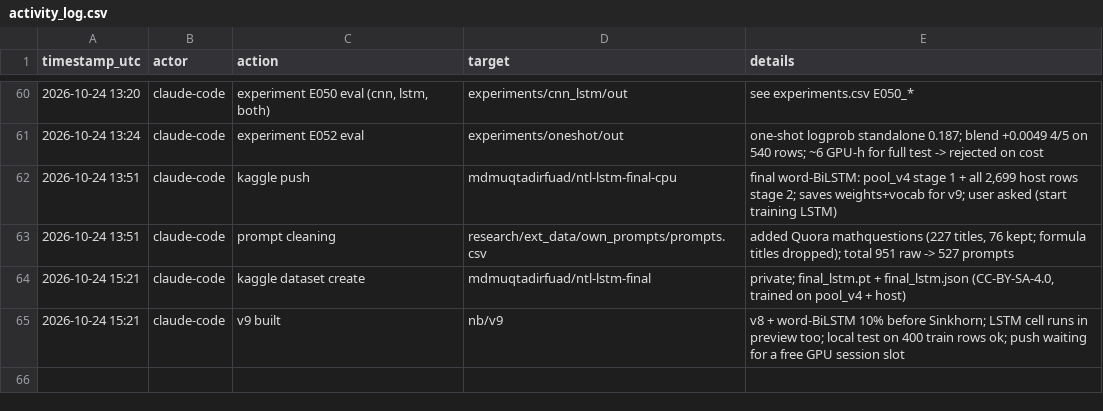
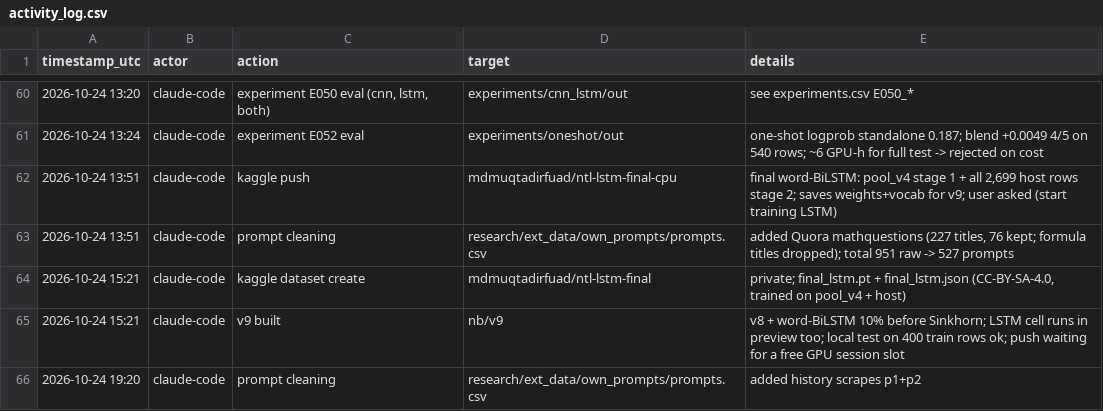
Before and after one commit to md-muqtadir-fuad/name-that-llm, a CSV file: paper/activity_log.csv, drawn as a sheet; only a part is shown, gaps mark what is left out.

```diff
--- a/paper/activity_log.csv
+++ b/paper/activity_log.csv
@@ -65 +65,2 @@ timestamp_utc,actor,action,target,details
 2026-10-24 15:21,claude-code,v9 built,nb/v9,v8 + word-BiLSTM 10% before Sinkhorn; LSTM cell runs in preview too; local test on 400 train rows ok; push waiting for a free GPU session slot
+2026-10-24 19:20,claude-code,prompt cleaning,research/ext_data/own_prompts/prompts.csv,added history scrapes p1+p2
```
Also changed, not shown: 1 other file.
